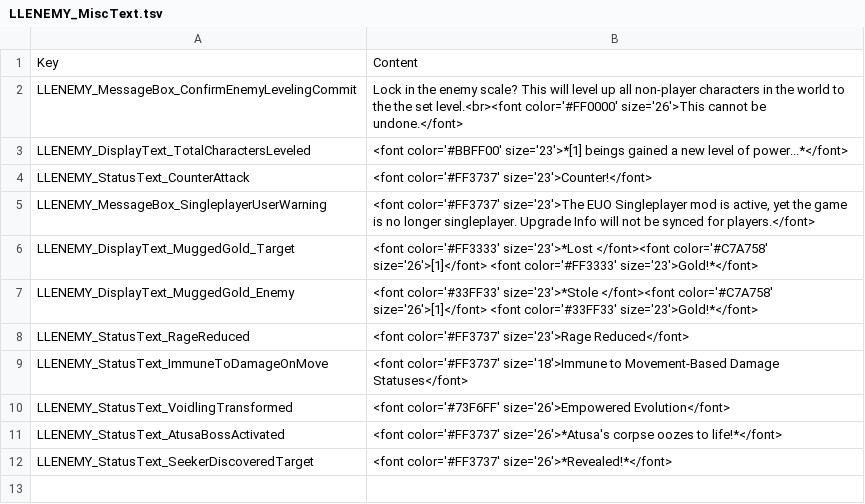
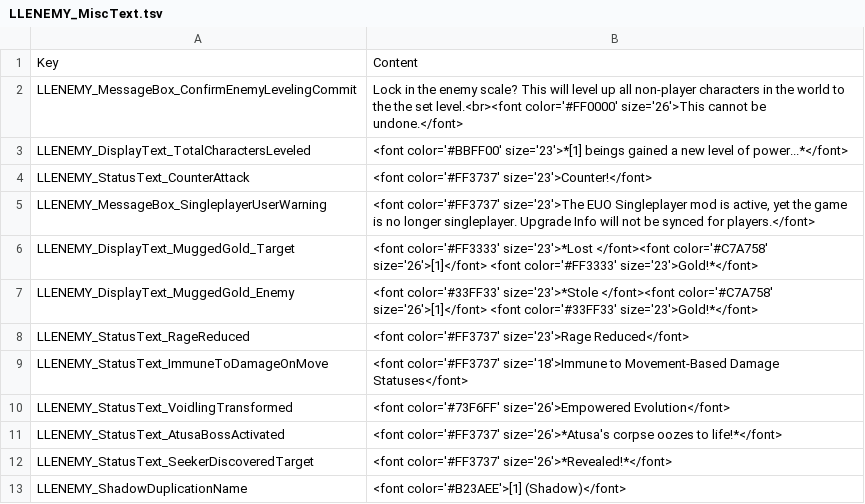
Before and after one commit to LaughingLeader-DOS2-Mods/EnemyUpgradeOverhaul, a TSV file: LocalKeys/LLENEMY_MiscText.tsv, drawn as a sheet; the diff names each change by its address in the sheet, - before the commit and + after, or states it on an @@ line.

Commit message:
Added a function for naming duplicants with translation support

```diff
--- a/LocalKeys/LLENEMY_MiscText.tsv
+++ b/LocalKeys/LLENEMY_MiscText.tsv
+row 13: LLENEMY_ShadowDuplicationName | <font color='#B23AEE'>[1] (Shadow)</font>
```
Also changed, not shown: 2 other files.
